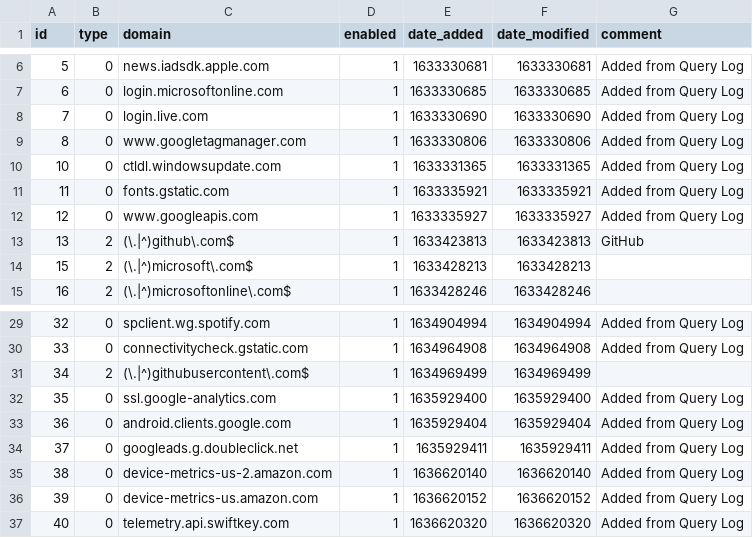
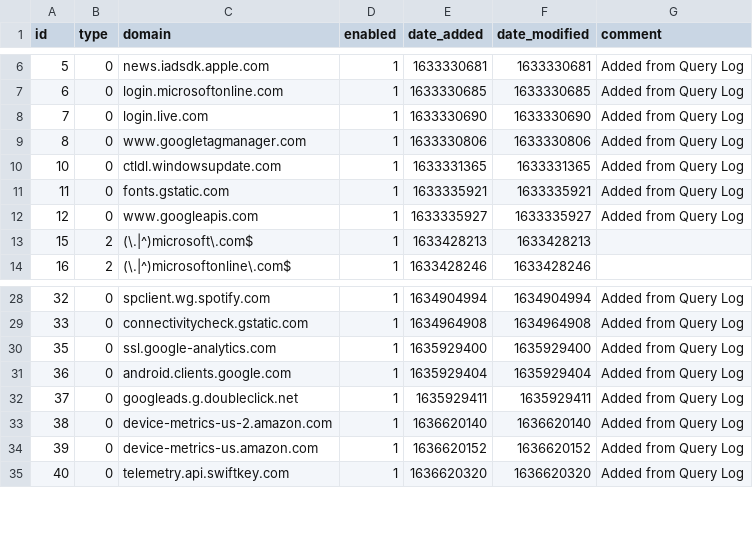
Before and after one commit to jamlam/my-pihole-lists, a CSV file: domainlist.csv, drawn as a sheet; only a part is shown, gaps mark what is left out.

Commit message:
Updated February 22, 2022  8:09am

```diff
--- a/domainlist.csv
+++ b/domainlist.csv
@@ -12,3 +12,2 @@ id,type,domain,enabled,date_added,date_modified,comment
 12,0,www.googleapis.com,1,1633335927,1633335927,"Added from Query Log"
-13,2,(\.|^)github\.com$,1,1633423813,1633423813,GitHub
 15,2,(\.|^)microsoft\.com$,1,1633428213,1633428213,
@@ -30,3 +29,2 @@ id,type,domain,enabled,date_added,date_modified,comment
 33,0,connectivitycheck.gstatic.com,1,1634964908,1634964908,"Added from Query Log"
-34,2,(\.|^)githubusercontent\.com$,1,1634969499,1634969499,
 35,0,ssl.google-analytics.com,1,1635929400,1635929400,"Added from Query Log"
```
